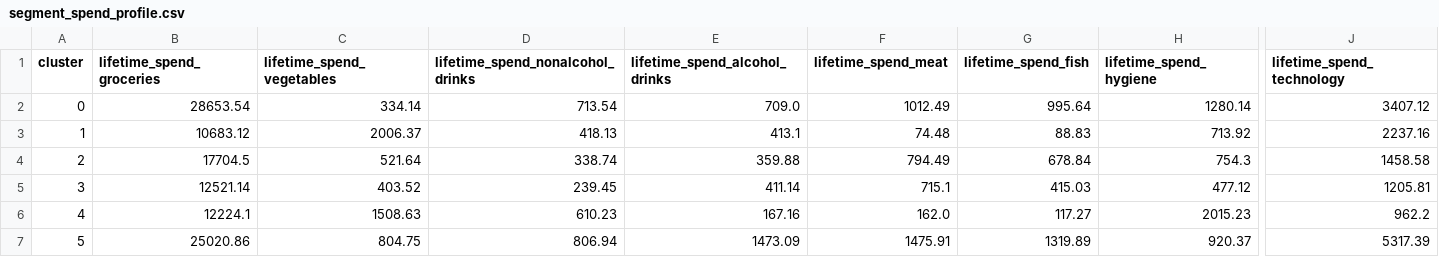
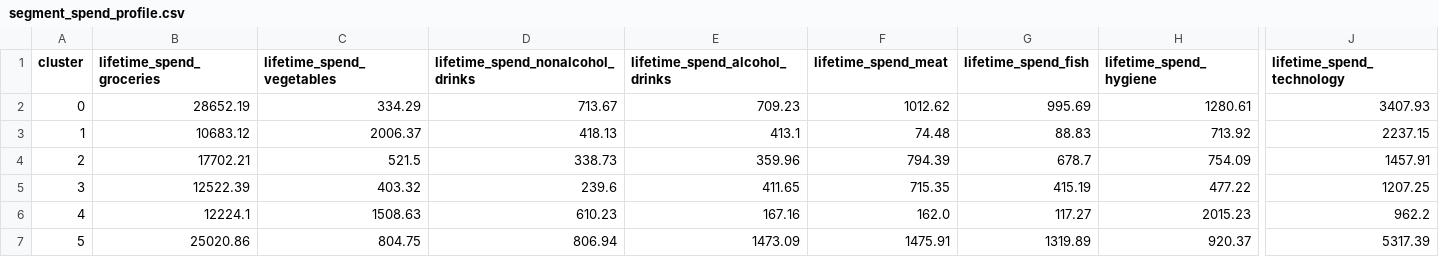
Before and after one commit to CarlotaMarto/CostumerSegP_MLII, a CSV file: datasets/segment_spend_profile.csv, drawn as a sheet; only a part is shown, gaps mark what is left out; the diff covers the shown part only; the diff names each change by its address in the sheet, - before the commit and + after, or states it on an @@ line.

```diff
--- a/datasets/segment_spend_profile.csv
+++ b/datasets/segment_spend_profile.csv
-B2 (lifetime_spend_groceries): 28653.54
+B2 (lifetime_spend_groceries): 28652.19
-C2 (lifetime_spend_vegetables): 334.14
+C2 (lifetime_spend_vegetables): 334.29
-D2 (lifetime_spend_nonalcohol_drinks): 713.54
+D2 (lifetime_spend_nonalcohol_drinks): 713.67
-E2 (lifetime_spend_alcohol_drinks): 709.0
+E2 (lifetime_spend_alcohol_drinks): 709.23
-F2 (lifetime_spend_meat): 1012.49
+F2 (lifetime_spend_meat): 1012.62
-G2 (lifetime_spend_fish): 995.64
+G2 (lifetime_spend_fish): 995.69
-H2 (lifetime_spend_hygiene): 1280.14
+H2 (lifetime_spend_hygiene): 1280.61
-J2 (lifetime_spend_technology): 3407.12
+J2 (lifetime_spend_technology): 3407.93
-J3 (lifetime_spend_technology): 2237.16
+J3 (lifetime_spend_technology): 2237.15
-B4 (lifetime_spend_groceries): 17704.5
+B4 (lifetime_spend_groceries): 17702.21
-C4 (lifetime_spend_vegetables): 521.64
+C4 (lifetime_spend_vegetables): 521.5
-D4 (lifetime_spend_nonalcohol_drinks): 338.74
+D4 (lifetime_spend_nonalcohol_drinks): 338.73
-E4 (lifetime_spend_alcohol_drinks): 359.88
+E4 (lifetime_spend_alcohol_drinks): 359.96
-F4 (lifetime_spend_meat): 794.49
+F4 (lifetime_spend_meat): 794.39
-G4 (lifetime_spend_fish): 678.84
+G4 (lifetime_spend_fish): 678.7
-H4 (lifetime_spend_hygiene): 754.3
+H4 (lifetime_spend_hygiene): 754.09
-J4 (lifetime_spend_technology): 1458.58
+J4 (lifetime_spend_technology): 1457.91
-B5 (lifetime_spend_groceries): 12521.14
+B5 (lifetime_spend_groceries): 12522.39
-C5 (lifetime_spend_vegetables): 403.52
+C5 (lifetime_spend_vegetables): 403.32
-D5 (lifetime_spend_nonalcohol_drinks): 239.45
+D5 (lifetime_spend_nonalcohol_drinks): 239.6
-E5 (lifetime_spend_alcohol_drinks): 411.14
+E5 (lifetime_spend_alcohol_drinks): 411.65
-F5 (lifetime_spend_meat): 715.1
+F5 (lifetime_spend_meat): 715.35
-G5 (lifetime_spend_fish): 415.03
+G5 (lifetime_spend_fish): 415.19
-H5 (lifetime_spend_hygiene): 477.12
+H5 (lifetime_spend_hygiene): 477.22
-J5 (lifetime_spend_technology): 1205.81
+J5 (lifetime_spend_technology): 1207.25
```
Also changed, not shown: 21 edited cells elsewhere in this file, datasets/customer_segments.csv, datasets/outlier_dataset.csv, 19 other files.
